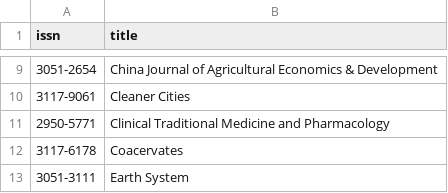
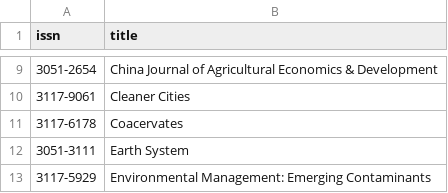
Before and after one commit to WENSHAO521/posi-data, a CSV file: audits/migrations/elsevier-jnlactive-expansion-2026/not-found-in-openalex.csv, drawn as a sheet; only a part is shown, gaps mark what is left out; the shorter side is filled out with more unchanged rows.

Commit message:
Rewrite Elsevier expansion: resolve 6 hard-conflict pairs, fix 7 orphaned ids
Second-round review found the original pass's "6 ambiguous pairs, left
unmerged" report didn't actually gate minting -- both sides of each pair
got independently minted permanent ids despite dedupe.mjs flagging a
conflict. Researched each pair via OpenAlex Source records and Crossref
publication-date chronology: 4 are confirmed renames (clean chronological
handoff between ISSNs of the same OpenAlex Source, e.g. Progrès en
Urologie -> The French Journal of Urology in 2024), 2 are genuinely
independent journals sharing an upstream OpenAlex Source id by data
quirk. Old/superseded sides removed from corpus.

Also found the original pass's 7 "old record removed, ISSN correction"
cases silently orphaned their old posi_id with no record of why -- the
corrected record resolved to an entirely different, pre-existing registry
entry, leaving the old id a dangling row nothing points to. New
append-only registry/superseded-ids.csv (old_posi_id,
superseded_by_posi_id, reason, date) fixes this for all 11 confirmed
supersessions (7 original + 4 from the rename review); PJR-SPEC.md §12
and registry/README.md now document the mechanism.

A clean re-run using posi-engine's now-fixed ingest/mint scripts against
the pre-migration 1000-record baseline reproduced the ingestion
identically (3081 found, 39 [was 40] not-found in OpenAlex after
excluding one zero-evidence "ghost" duplicate also caught during this
pass -- same title as a real journal but unregistered in Crossref, no
OpenAlex Source, 0 articles).

Global Benchmark: 1000 -> 4106 (was 4111). Registry: unchanged at 26,385
rows (append-only, permanent -- nothing needed re-minting).

See audits/migrations/elsevier-jnlactive-expansion-2026/README.md for
full detail.

```diff
--- a/audits/migrations/elsevier-jnlactive-expansion-2026/not-found-in-openalex.csv
+++ b/audits/migrations/elsevier-jnlactive-expansion-2026/not-found-in-openalex.csv
@@ -10,3 +10,2 @@ issn,title
 3117-9061,"Cleaner Cities"
-2950-5771,"Clinical Traditional Medicine and Pharmacology"
 3117-6178,"Coacervates"
```
Also changed, not shown: 10 other files.
